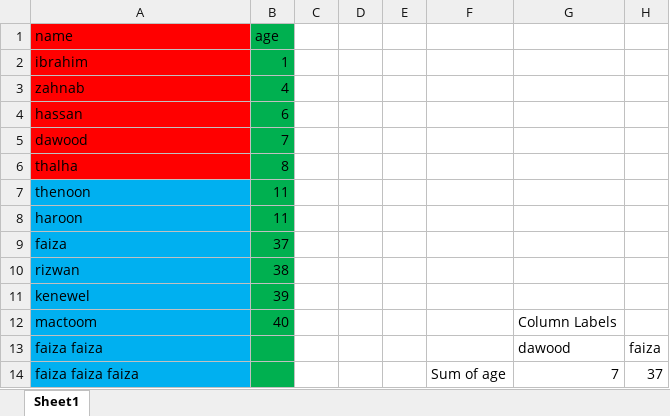
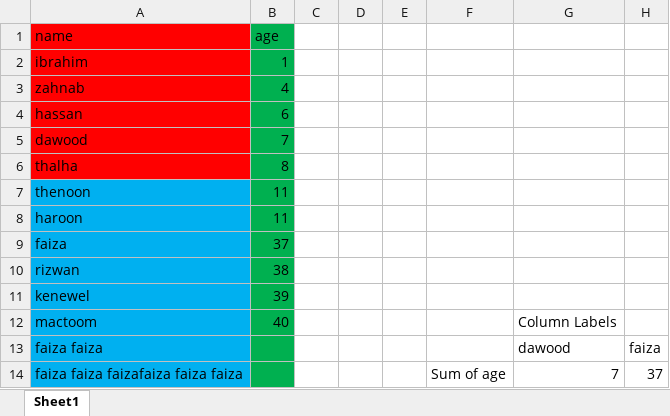
Before and after one commit to rizwanshahid/class, an Excel workbook: dawood_git_hub.xlsx, sheet Sheet1, drawn as a sheet; only a part is shown; values as stored, in another font and other column widths than the file's, no borders; charts and pictures not drawn; the diff names each change by its address in the sheet, - before the commit and + after, or states it on an @@ line.

```diff
--- a/dawood_git_hub.xlsx (sheet Sheet1)
+++ b/dawood_git_hub.xlsx (sheet Sheet1)
-A14 (name): faiza faiza faiza
+A14 (name): faiza faiza faizafaiza faiza faiza
```
